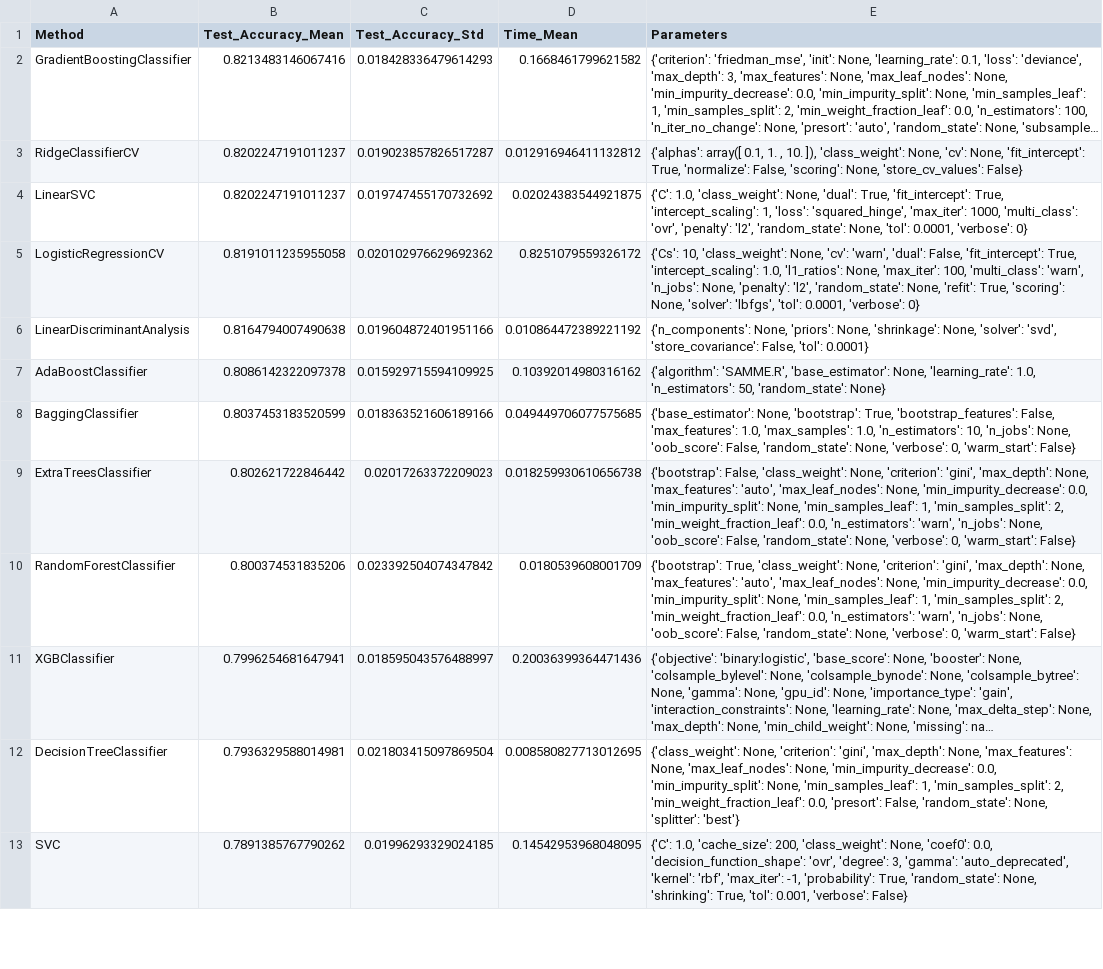
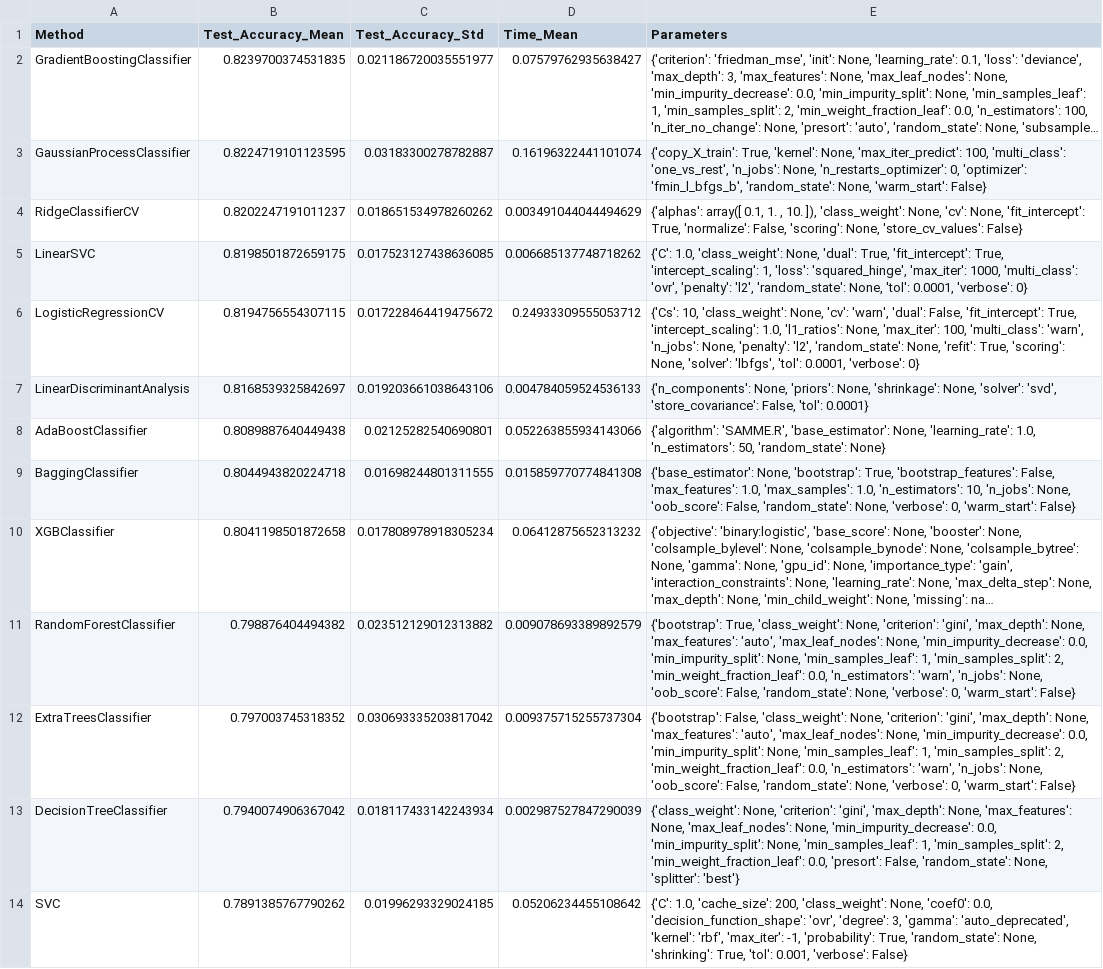
Before and after one commit to lucas-mlima/kaggle-titanic, a CSV file: methods_compare.csv, drawn as a sheet; only a part is shown; long unchanged cells end in …; removed rows and columns are numbered as before the commit, all else as after; the diff covers the shown part only; the diff names each change by its address in the sheet, - before the commit and + after, or states it on an @@ line.

Commit message:
results

```diff
--- a/methods_compare.csv
+++ b/methods_compare.csv
-B2 (Test_Accuracy_Mean): 0.8213483146067416
+B2 (Test_Accuracy_Mean): 0.8239700374531835
-C2 (Test_Accuracy_Std): 0.018428336479614293
+C2 (Test_Accuracy_Std): 0.021186720035551977
-D2 (Time_Mean): 0.1668461799621582
+D2 (Time_Mean): 0.07579762935638427
+row 3: GaussianProcessClassifier | 0.8224719101123595 | 0.03183300278782887 | 0.16196322441101074 | {'copy_X_train': True, 'kernel': None, 'max_iter_predict': 100, 'multi_class': 'one_vs_rest', 'n_jobs': None, 'n_restarts_optimizer': 0, 'optimizer': 'fmin_l_bfgs_b', 'random_state': None, 'warm_start': False}
-C4 (Test_Accuracy_Std): 0.019023857826517287
+C4 (Test_Accuracy_Std): 0.018651534978260262
-D4 (Time_Mean): 0.012916946411132812
+D4 (Time_Mean): 0.003491044044494629
-B5 (Test_Accuracy_Mean): 0.8202247191011237
+B5 (Test_Accuracy_Mean): 0.8198501872659175
-C5 (Test_Accuracy_Std): 0.019747455170732692
+C5 (Test_Accuracy_Std): 0.017523127438636085
-D5 (Time_Mean): 0.02024383544921875
+D5 (Time_Mean): 0.006685137748718262
-B6 (Test_Accuracy_Mean): 0.8191011235955058
+B6 (Test_Accuracy_Mean): 0.8194756554307115
-C6 (Test_Accuracy_Std): 0.020102976629692362
+C6 (Test_Accuracy_Std): 0.017228464419475672
-D6 (Time_Mean): 0.8251079559326172
+D6 (Time_Mean): 0.24933309555053712
-B7 (Test_Accuracy_Mean): 0.8164794007490638
+B7 (Test_Accuracy_Mean): 0.8168539325842697
-C7 (Test_Accuracy_Std): 0.019604872401951166
+C7 (Test_Accuracy_Std): 0.019203661038643106
-D7 (Time_Mean): 0.010864472389221192
+D7 (Time_Mean): 0.004784059524536133
-B8 (Test_Accuracy_Mean): 0.8086142322097378
+B8 (Test_Accuracy_Mean): 0.8089887640449438
-C8 (Test_Accuracy_Std): 0.015929715594109925
+C8 (Test_Accuracy_Std): 0.02125282540690801
-D8 (Time_Mean): 0.10392014980316162
+D8 (Time_Mean): 0.052263855934143066
-B9 (Test_Accuracy_Mean): 0.8037453183520599
+B9 (Test_Accuracy_Mean): 0.8044943820224718
-C9 (Test_Accuracy_Std): 0.018363521606189166
+C9 (Test_Accuracy_Std): 0.01698244801311555
-D9 (Time_Mean): 0.049449706077575685
+D9 (Time_Mean): 0.015859770774841308
-row 9: ExtraTreesClassifier | 0.802621722846442 | 0.02017263372209023 | 0.018259930610656738 | {'bootstrap': False, 'class_weight': None, 'criterion': 'gini', 'max_depth': None, 'max_features': 'auto', 'max_leaf_nodes': None, 'min_impurity_decrease': 0.0, 'min_impurity_split': None, 'min_samples_leaf': 1, 'min_samples_split': 2, 'min_weight_fraction_leaf': 0.0, 'n_estimators': 'warn', 'n_jobs': None, 'oob_score': False, 'random_state': None, 'verbose': 0, 'warm_start': False}
-row 10: RandomForestClassifier | 0.800374531835206 | 0.023392504074347842 | 0.0180539608001709 | {'bootstrap': True, 'class_weight': None, 'criterion': 'gini', 'max_depth': None, 'max_features': 'auto', 'max_leaf_nodes': None, 'min_impurity_decrease': 0.0, 'min_impurity_split': None, 'min_samples_leaf': 1, 'min_samples_split': 2, 'min_weight_fraction_leaf': 0.0, 'n_estimators': 'warn', 'n_jobs': None, 'oob_score': False, 'random_state': None, 'verbose': 0, 'warm_start': False}
-B10 (Test_Accuracy_Mean): 0.7996254681647941
+B10 (Test_Accuracy_Mean): 0.8041198501872658
-C10 (Test_Accuracy_Std): 0.018595043576488997
+C10 (Test_Accuracy_Std): 0.017808978918305234
-D10 (Time_Mean): 0.20036399364471436
+D10 (Time_Mean): 0.06412875652313232
+row 11: RandomForestClassifier | 0.798876404494382 | 0.023512129012313882 | 0.009078693389892579 | {'bootstrap': True, 'class_weight': None, 'criterion': 'gini', 'max_depth': None, 'max_features': 'auto', 'max_leaf_nodes': None, 'min_impurity_decrease': 0.0, 'min_impurity_split': None, 'min_samples_leaf': 1, 'min_samples_split': 2, 'min_weight_fraction_leaf': 0.0, 'n_estimators': 'warn', 'n_jobs': None, 'oob_score': False, 'random_state': None, 'verbose': 0, 'warm_start': False}
+row 12: ExtraTreesClassifier | 0.797003745318352 | 0.030693335203817042 | 0.009375715255737304 | {'bootstrap': False, 'class_weight': None, 'criterion': 'gini', 'max_depth': None, 'max_features': 'auto', 'max_leaf_nodes': None, 'min_impurity_decrease': 0.0, 'min_impurity_split': None, 'min_samples_leaf': 1, 'min_samples_split': 2, 'min_weight_fraction_leaf': 0.0, 'n_estimators': 'warn', 'n_jobs': None, 'oob_score': False, 'random_state': None, 'verbose': 0, 'warm_start': False}
-B13 (Test_Accuracy_Mean): 0.7936329588014981
+B13 (Test_Accuracy_Mean): 0.7940074906367042
-C13 (Test_Accuracy_Std): 0.021803415097869504
+C13 (Test_Accuracy_Std): 0.018117433142243934
-D13 (Time_Mean): 0.008580827713012695
+D13 (Time_Mean): 0.002987527847290039
-D14 (Time_Mean): 0.14542953968048095
+D14 (Time_Mean): 0.05206234455108642
```
Also changed, not shown: 2 added rows, 2 removed rows and 16 edited cells elsewhere in this file.
